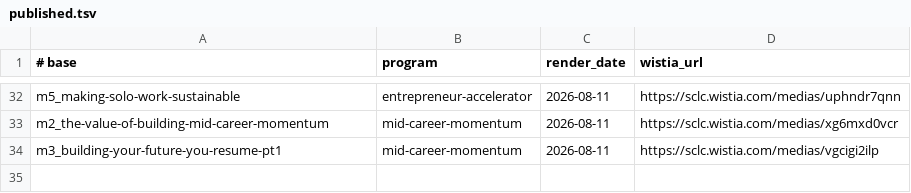
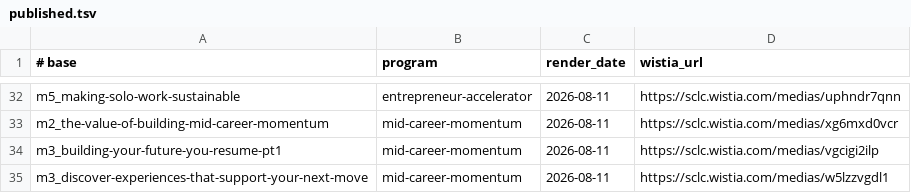
Before and after one commit to community-SCLA/SCLA-Profile, a TSV file: projects/video-production/lesson-scripts/published.tsv, drawn as a sheet; only a part is shown, gaps mark what is left out; the diff names each change by its address in the sheet, - before the commit and + after, or states it on an @@ line.

```diff
--- a/projects/video-production/lesson-scripts/published.tsv
+++ b/projects/video-production/lesson-scripts/published.tsv
+row 35: m3_discover-experiences-that-support-your-next-move | mid-career-momentum | 2026-08-11 | https://sclc.wistia.com/medias/w5lzzvgdl1
```
Also changed, not shown: 3 other files.
